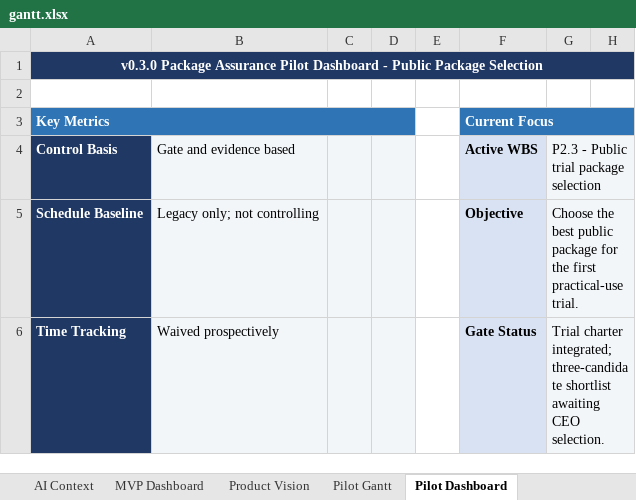
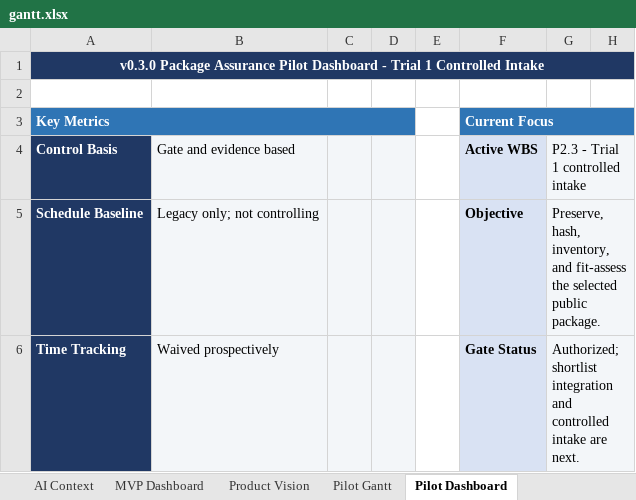
Before and after one commit to Jason-Jensen/mechanical-technical-document-evaluation-harness, an Excel workbook: gantt.xlsx, sheet Pilot Dashboard, drawn as a sheet; only a part is shown; values as stored, in another font and other column widths than the file's, no borders; conditional formats not drawn; the diff covers the shown part only; the diff names each change by its address in the sheet, - before the commit and + after, or states it on an @@ line.

Commit message:
Accept sequential public package trials

```diff
--- a/gantt.xlsx (sheet Pilot Dashboard)
+++ b/gantt.xlsx (sheet Pilot Dashboard)
@@ column A renumbered in row 1 @@
-G4: P2.3 - Public trial package selection
+G4: P2.3 - Trial 1 controlled intake
-G5: Choose the best public package for the first practical-use trial.
+G5: Preserve, hash, inventory, and fit-assess the selected public package.
-G6: Trial charter integrated; three-candidate shortlist awaiting CEO selection.
+G6: Authorized; shortlist integration and controlled intake are next.
```
Also changed, not shown: 1 added row and 9 edited cells elsewhere in this sheet, sheet Decision Register, sheet Evidence Register, sheet AI Context, sheet Start Here, sheet Pilot Gantt, charts or pictures, 5 other files.
